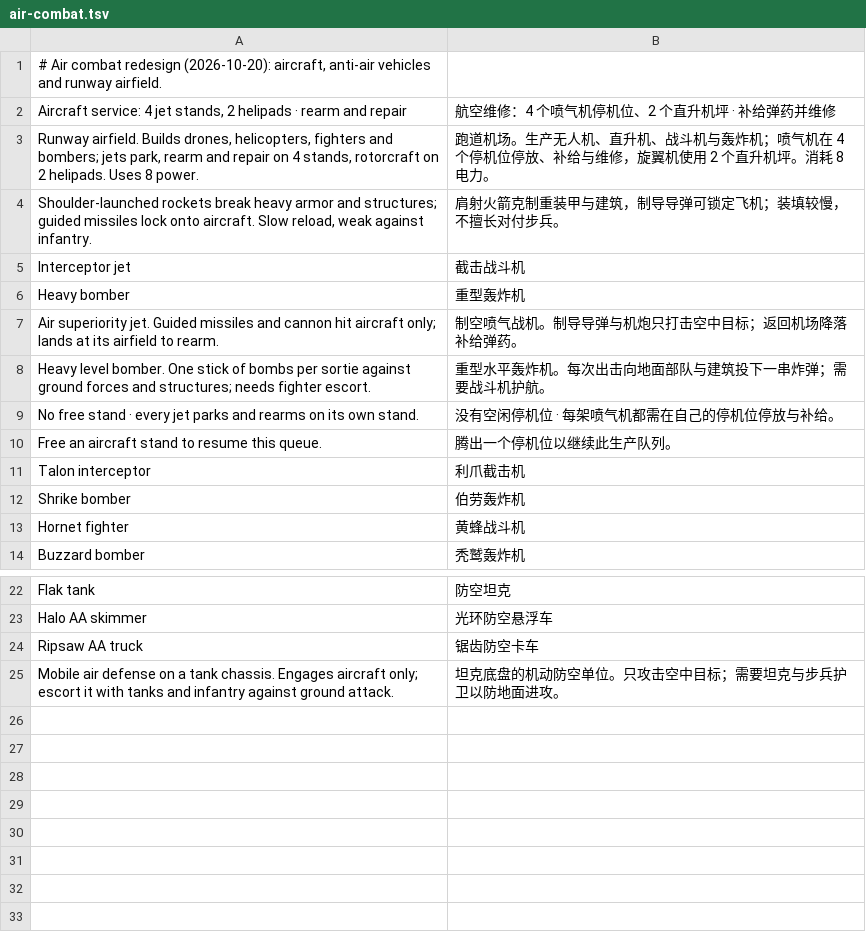
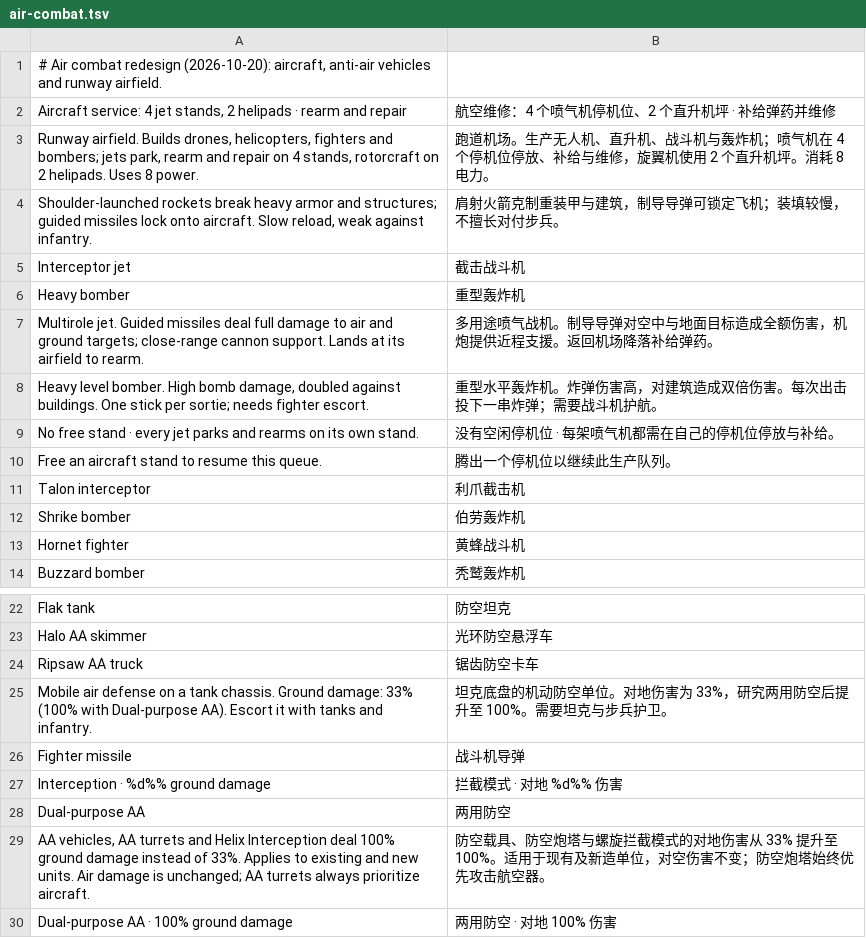
Before and after one commit to natelindev/command-horizon, a TSV file: art/localization/air-combat.tsv, drawn as a sheet; only a part is shown, gaps mark what is left out.

```diff
--- a/art/localization/air-combat.tsv
+++ b/art/localization/air-combat.tsv
@@ -6,4 +6,4 @@ Interceptor jet	截击战斗机
 Heavy bomber	重型轰炸机
-Air superiority jet. Guided missiles and cannon hit aircraft only; lands at its airfield to rearm.	制空喷气战机。制导导弹与机炮只打击空中目标；返回机场降落补给弹药。
-Heavy level bomber. One stick of bombs per sortie against ground forces and structures; needs fighter escort.	重型水平轰炸机。每次出击向地面部队与建筑投下一串炸弹；需要战斗机护航。
+Multirole jet. Guided missiles deal full damage to air and ground targets; close-range cannon support. Lands at its airfield to rearm.	多用途喷气战机。制导导弹对空中与地面目标造成全额伤害，机炮提供近程支援。返回机场降落补给弹药。
+Heavy level bomber. High bomb damage, doubled against buildings. One stick per sortie; needs fighter escort.	重型水平轰炸机。炸弹伤害高，对建筑造成双倍伤害。每次出击投下一串炸弹；需要战斗机护航。
 No free stand · every jet parks and rearms on its own stand.	没有空闲停机位 · 每架喷气机都需在自己的停机位停放与补给。
@@ -24,2 +24,7 @@ Halo AA skimmer	光环防空悬浮车
 Ripsaw AA truck	锯齿防空卡车
-Mobile air defense on a tank chassis. Engages aircraft only; escort it with tanks and infantry against ground attack.	坦克底盘的机动防空单位。只攻击空中目标；需要坦克与步兵护卫以防地面进攻。
+Mobile air defense on a tank chassis. Ground damage: 33% (100% with Dual-purpose AA). Escort it with tanks and infantry.	坦克底盘的机动防空单位。对地伤害为 33%，研究两用防空后提升至 100%。需要坦克与步兵护卫。
+Fighter missile	战斗机导弹
+Interception · %d%% ground damage	拦截模式 · 对地 %d%% 伤害
+Dual-purpose AA	两用防空
+AA vehicles, AA turrets and Helix Interception deal 100% ground damage instead of 33%. Applies to existing and new units. Air damage is unchanged; AA turrets always prioritize aircraft.	防空载具、防空炮塔与螺旋拦截模式的对地伤害从 33% 提升至 100%。适用于现有及新造单位，对空伤害不变；防空炮塔始终优先攻击航空器。
+Dual-purpose AA · 100% ground damage	两用防空 · 对地 100% 伤害
```
Also changed, not shown: art/localization/factions.tsv, art/localization/hud.tsv, 26 other files.
